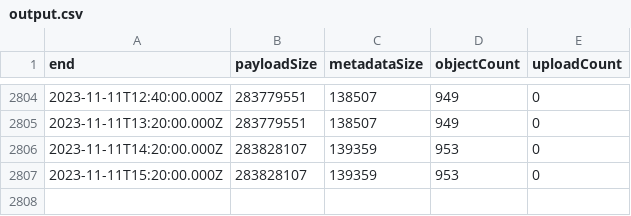
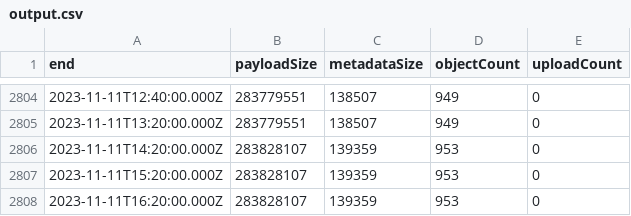
Before and after one commit to Srgr0/misskey_cloudflare-r2-usage, a CSV file: output.csv, drawn as a sheet; only a part is shown, gaps mark what is left out.

```diff
--- a/output.csv
+++ b/output.csv
@@ -2807 +2807,2 @@ end,payloadSize,metadataSize,objectCount,uploadCount
 "2023-11-11T15:20:00.000Z","283828107","139359","953","0"
+"2023-11-11T16:20:00.000Z","283828107","139359","953","0"
```
